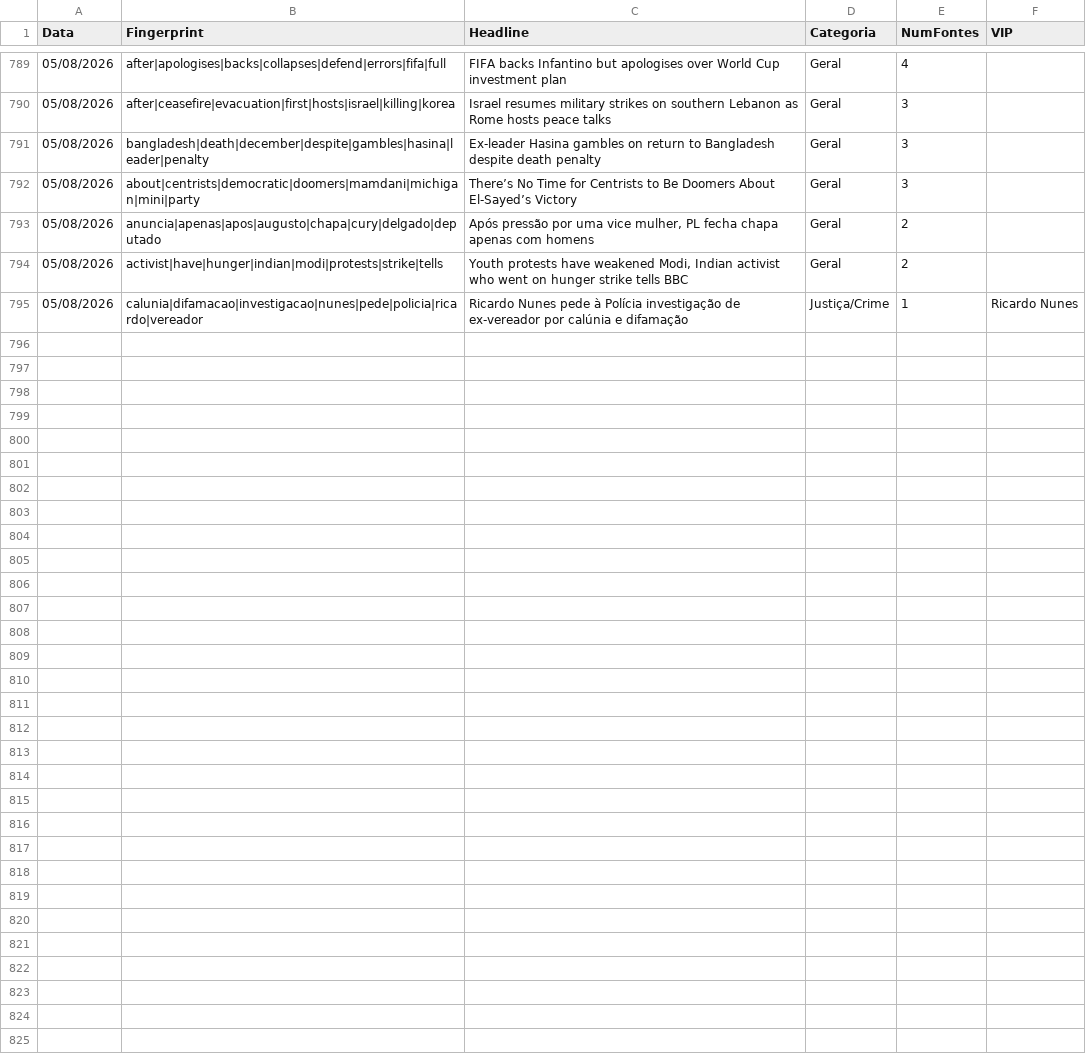
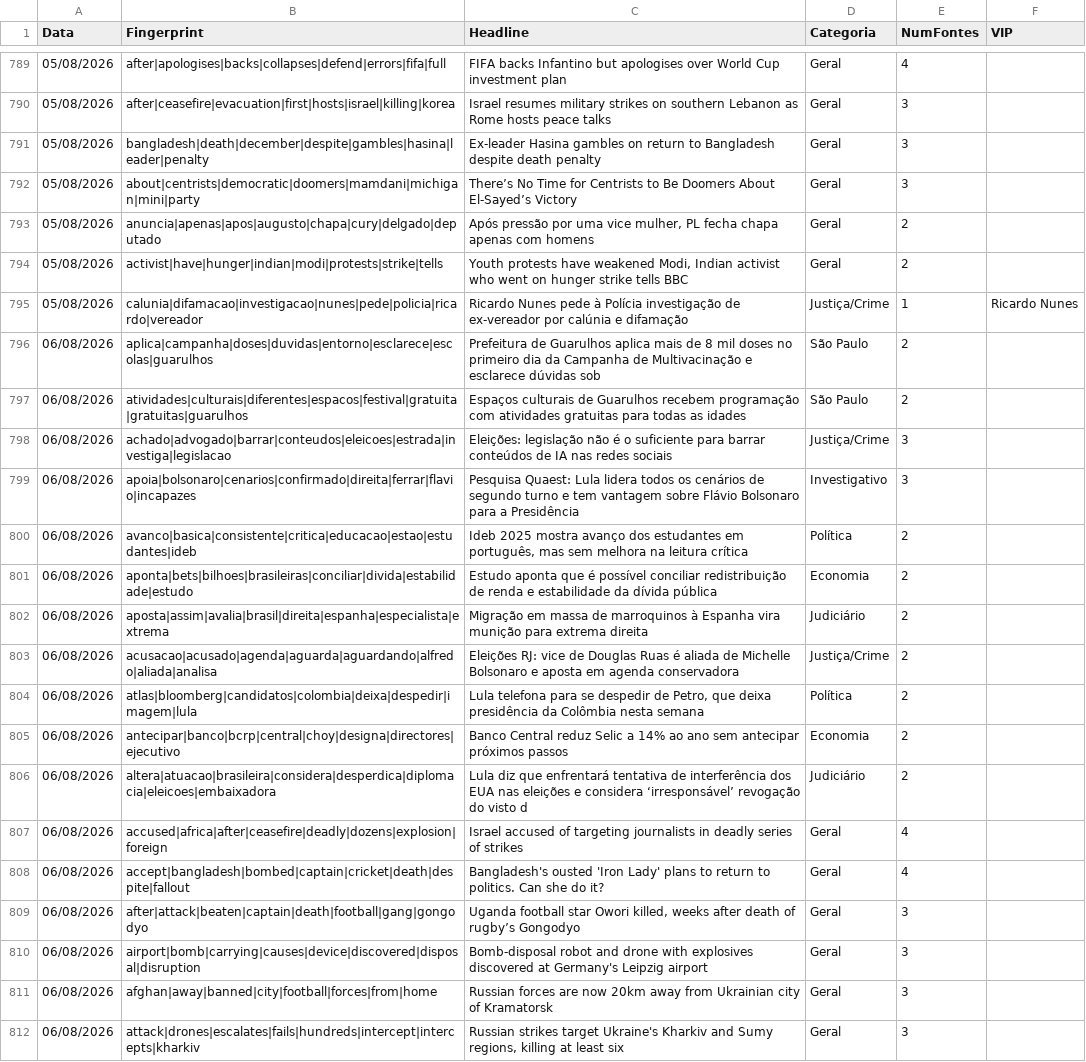
Before and after one commit to GuilhermeACRusso/monitor-de-not-cias, a CSV file: news_ledger.csv, drawn as a sheet; only a part is shown, gaps mark what is left out; the diff names each change by its address in the sheet, - before the commit and + after, or states it on an @@ line.

```diff
--- a/news_ledger.csv
+++ b/news_ledger.csv
+row 796: 06/08/2026 | aplica|campanha|doses|duvidas|entorno|esclarece|escolas|guarulhos | Prefeitura de Guarulhos aplica mais de 8 mil doses no primeiro dia da Campanha de Multivacinação e esclarece dúvidas sob | São Paulo | 2
+row 797: 06/08/2026 | atividades|culturais|diferentes|espacos|festival|gratuita|gratuitas|guarulhos | Espaços culturais de Guarulhos recebem programação com atividades gratuitas para todas as idades | São Paulo | 2
+row 798: 06/08/2026 | achado|advogado|barrar|conteudos|eleicoes|estrada|investiga|legislacao | Eleições: legislação não é o suficiente para barrar conteúdos de IA nas redes sociais | Justiça/Crime | 3
+row 799: 06/08/2026 | apoia|bolsonaro|cenarios|confirmado|direita|ferrar|flavio|incapazes | Pesquisa Quaest: Lula lidera todos os cenários de segundo turno e tem vantagem sobre Flávio Bolsonaro para a Presidência | Investigativo | 3
+row 800: 06/08/2026 | avanco|basica|consistente|critica|educacao|estao|estudantes|ideb | Ideb 2025 mostra avanço dos estudantes em português, mas sem melhora na leitura crítica | Política | 2
+row 801: 06/08/2026 | aponta|bets|bilhoes|brasileiras|conciliar|divida|estabilidade|estudo | Estudo aponta que é possível conciliar redistribuição de renda e estabilidade da dívida pública | Economia | 2
+row 802: 06/08/2026 | aposta|assim|avalia|brasil|direita|espanha|especialista|extrema | Migração em massa de marroquinos à Espanha vira munição para extrema direita | Judiciário | 2
+row 803: 06/08/2026 | acusacao|acusado|agenda|aguarda|aguardando|alfredo|aliada|analisa | Eleições RJ: vice de Douglas Ruas é aliada de Michelle Bolsonaro e aposta em agenda conservadora | Justiça/Crime | 2
+row 804: 06/08/2026 | atlas|bloomberg|candidatos|colombia|deixa|despedir|imagem|lula | Lula telefona para se despedir de Petro, que deixa presidência da Colômbia nesta semana | Política | 2
+row 805: 06/08/2026 | antecipar|banco|bcrp|central|choy|designa|directores|ejecutivo | Banco Central reduz Selic a 14% ao ano sem antecipar próximos passos | Economia | 2
+row 806: 06/08/2026 | altera|atuacao|brasileira|considera|desperdica|diplomacia|eleicoes|embaixadora | Lula diz que enfrentará tentativa de interferência dos EUA nas eleições e considera ‘irresponsável’ revogação do visto d | Judiciário | 2
+row 807: 06/08/2026 | accused|africa|after|ceasefire|deadly|dozens|explosion|foreign | Israel accused of targeting journalists in deadly series of strikes | Geral | 4
+row 808: 06/08/2026 | accept|bangladesh|bombed|captain|cricket|death|despite|fallout | Bangladesh's ousted 'Iron Lady' plans to return to politics. Can she do it? | Geral | 4
+row 809: 06/08/2026 | after|attack|beaten|captain|death|football|gang|gongodyo | Uganda football star Owori killed, weeks after death of rugby’s Gongodyo | Geral | 3
+row 810: 06/08/2026 | airport|bomb|carrying|causes|device|discovered|disposal|disruption | Bomb-disposal robot and drone with explosives discovered at Germany's Leipzig airport | Geral | 3
+row 811: 06/08/2026 | afghan|away|banned|city|football|forces|from|home | Russian forces are now 20km away from Ukrainian city of Kramatorsk | Geral | 3
+row 812: 06/08/2026 | attack|drones|escalates|fails|hundreds|intercept|intercepts|kharkiv | Russian strikes target Ukraine's Kharkiv and Sumy regions, killing at least six | Geral | 3
```
Also changed, not shown: news_graph_entities.csv, news_graph_events.csv, 1 other file.
